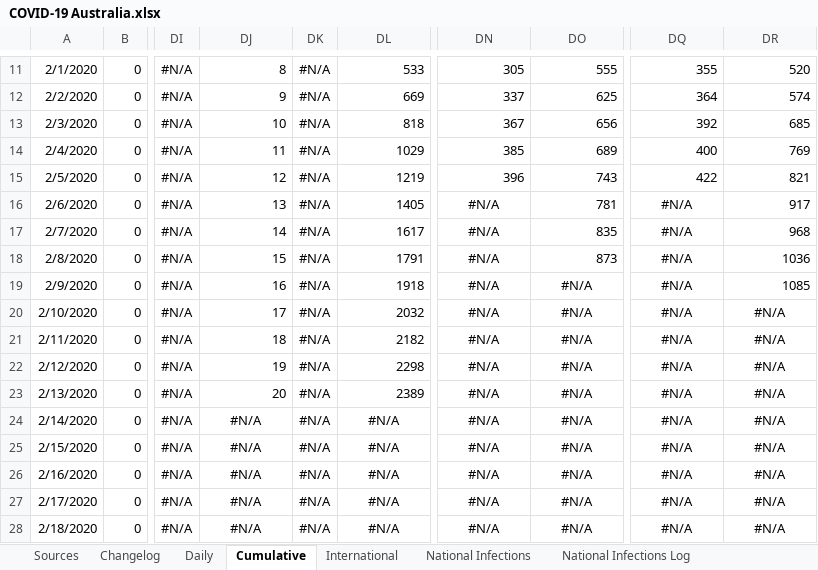
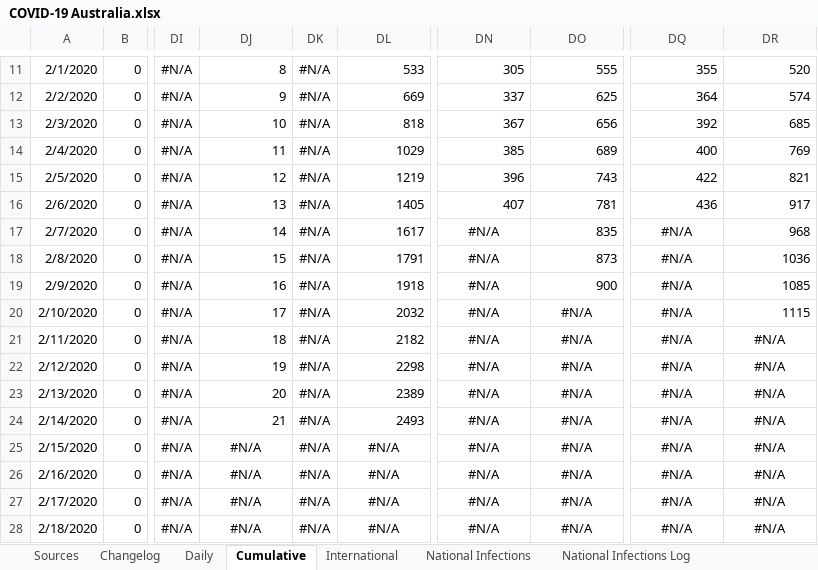
Before and after one commit to MarcusP-P/AusCovid-19, an Excel workbook: COVID-19 Australia.xlsx, sheet Cumulative, drawn as a sheet; only a part is shown, gaps mark what is left out; values as stored, in another font and other column widths than the file's, no borders; the diff covers the shown part only; the diff names each change by its address in the sheet, - before the commit and + after, or states it on an @@ line.

```diff
--- a/COVID-19 Australia.xlsx (sheet Cumulative)
+++ b/COVID-19 Australia.xlsx (sheet Cumulative)
-DN16: #N/A
+DN16: 407
-DN16 alignment: center
+DN16 alignment: right
-DQ16: #N/A
+DQ16: 436
-DQ16 alignment: center
+DQ16 alignment: right
-DO19: #N/A
+DO19: 900
-DO19 alignment: center
+DO19 alignment: right
-DR20: #N/A
+DR20: 1115
-DR20 alignment: center
+DR20 alignment: right
-DJ24: #N/A
+DJ24: 21
-DJ24 alignment: center
+DJ24 alignment: right
-DL24: #N/A
+DL24: 2493
-DL24 alignment: center
+DL24 alignment: right
```
Also changed, not shown: 1 added row, 1 removed row, 57 edited cells and cell formats elsewhere in this sheet, sheet International, sheet Daily, sheet Changelog, charts or pictures.
